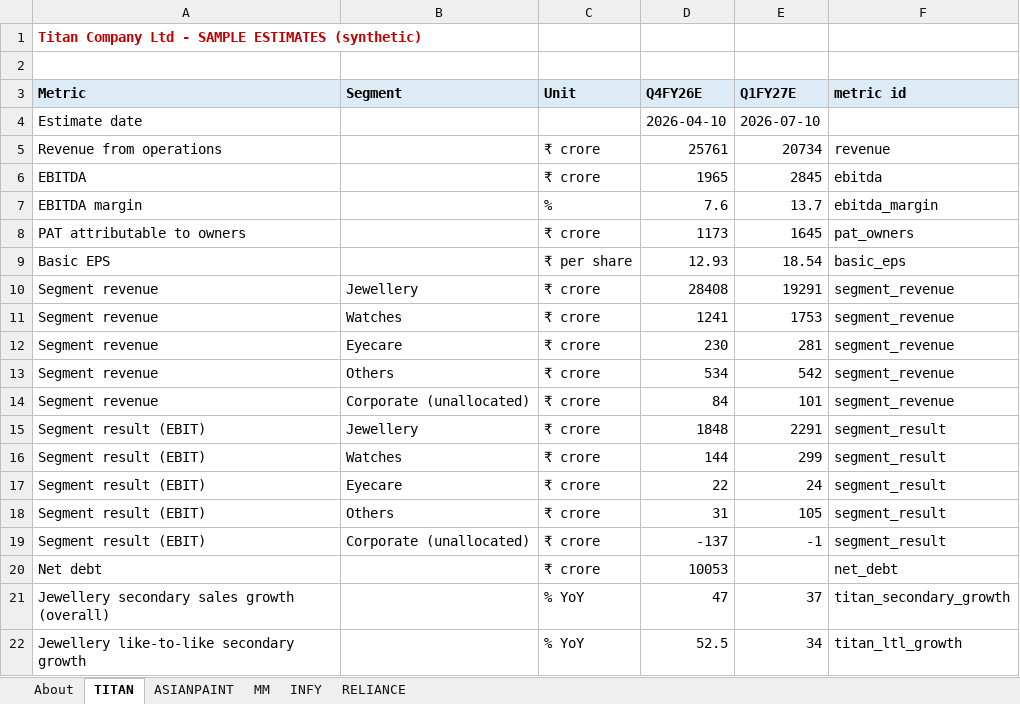
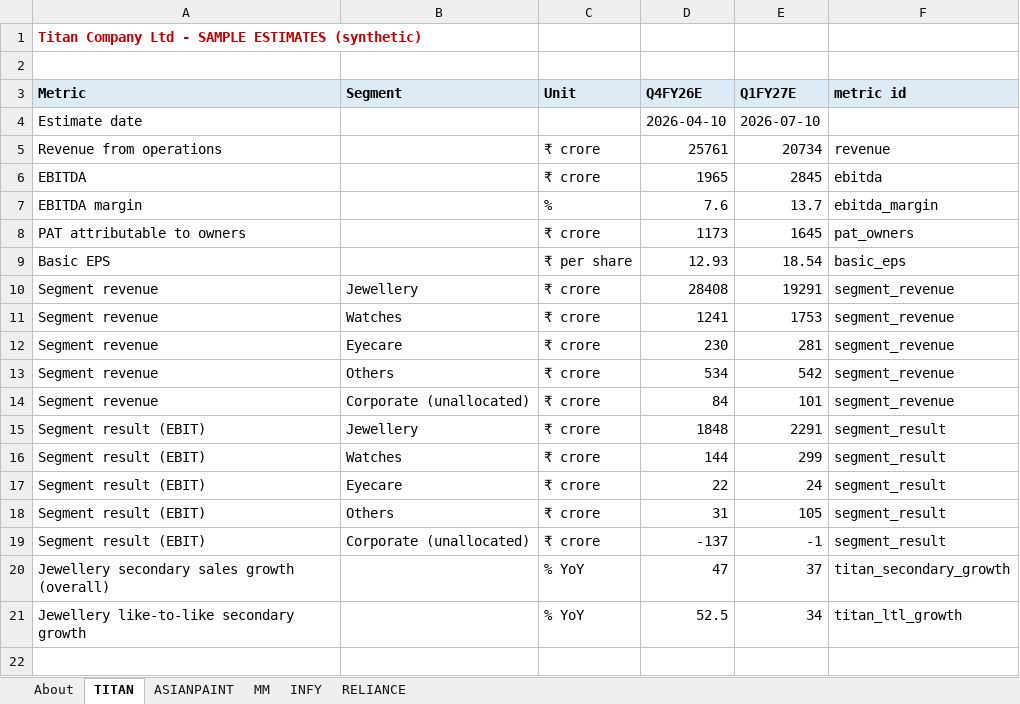
Before and after one commit to Orion-69420/Ambit-Working-Prototype, an Excel workbook: models/sample_analyst_model.xlsx, sheet TITAN, drawn as a sheet; values as stored, in another font and other column widths than the file's, no borders; the diff names each change by its address in the sheet, - before the commit and + after, or states it on an @@ line.

```diff
--- a/models/sample_analyst_model.xlsx (sheet TITAN)
+++ b/models/sample_analyst_model.xlsx (sheet TITAN)
-row 20: Net debt |  | ₹ crore | 10053 |  | net_debt
```
Also changed, not shown: 19 other files.
